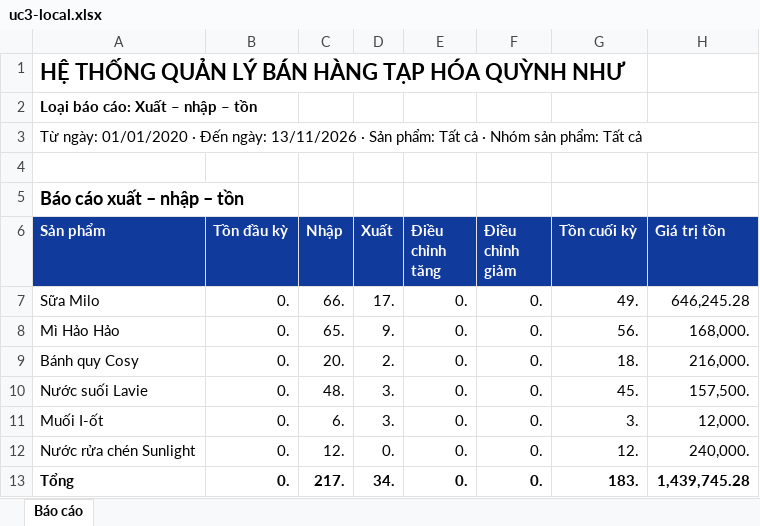
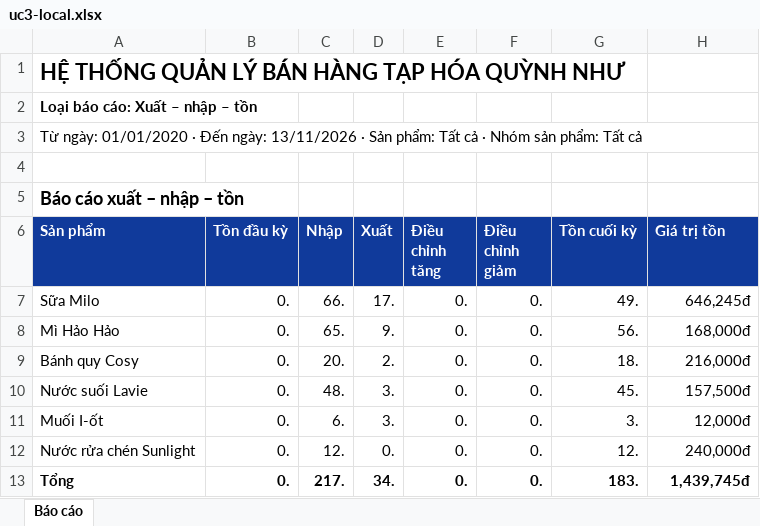
Before and after one commit to baokhanh224/demo-50K211.08.3007, an Excel workbook: docs/evidence/uc3/uc3-local.xlsx, sheet Báo cáo, drawn as a sheet; values as stored, in another font and other column widths than the file's, no borders; the diff names each change by its address in the sheet, - before the commit and + after, or states it on an @@ line.

```diff
--- a/docs/evidence/uc3/uc3-local.xlsx (sheet Báo cáo)
+++ b/docs/evidence/uc3/uc3-local.xlsx (sheet Báo cáo)
-H7 (Giá trị tồn): 646,245.28
+H7 (Giá trị tồn): 646,245đ
-H8 (Giá trị tồn): 168,000.
+H8 (Giá trị tồn): 168,000đ
-H9 (Giá trị tồn): 216,000.
+H9 (Giá trị tồn): 216,000đ
-H10 (Giá trị tồn): 157,500.
+H10 (Giá trị tồn): 157,500đ
-H11 (Giá trị tồn): 12,000.
+H11 (Giá trị tồn): 12,000đ
-H12 (Giá trị tồn): 240,000.
+H12 (Giá trị tồn): 240,000đ
-H13 (Giá trị tồn): 1,439,745.28
+H13 (Giá trị tồn): 1,439,745đ
```
Also changed, not shown: 10 other files.
